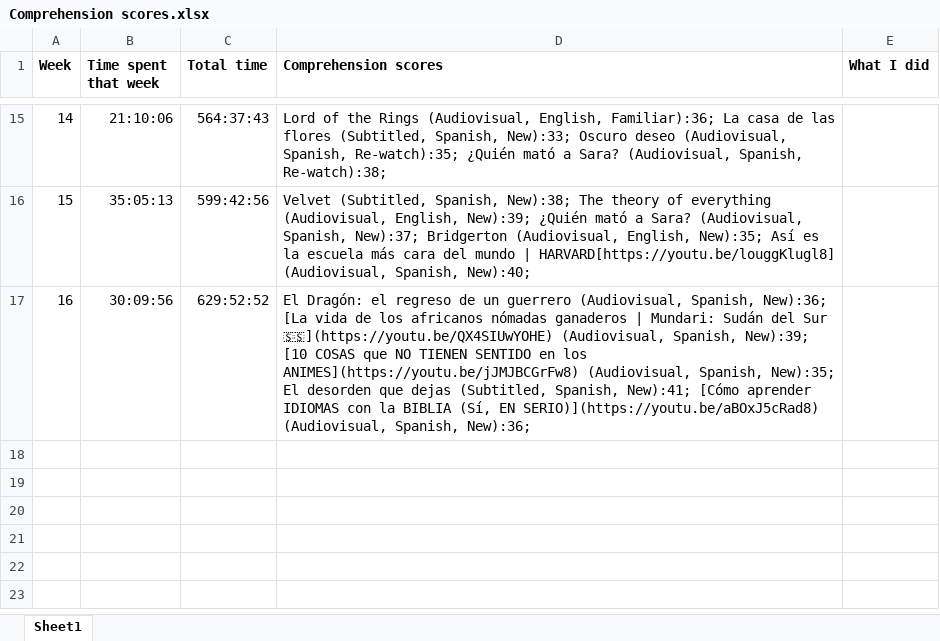
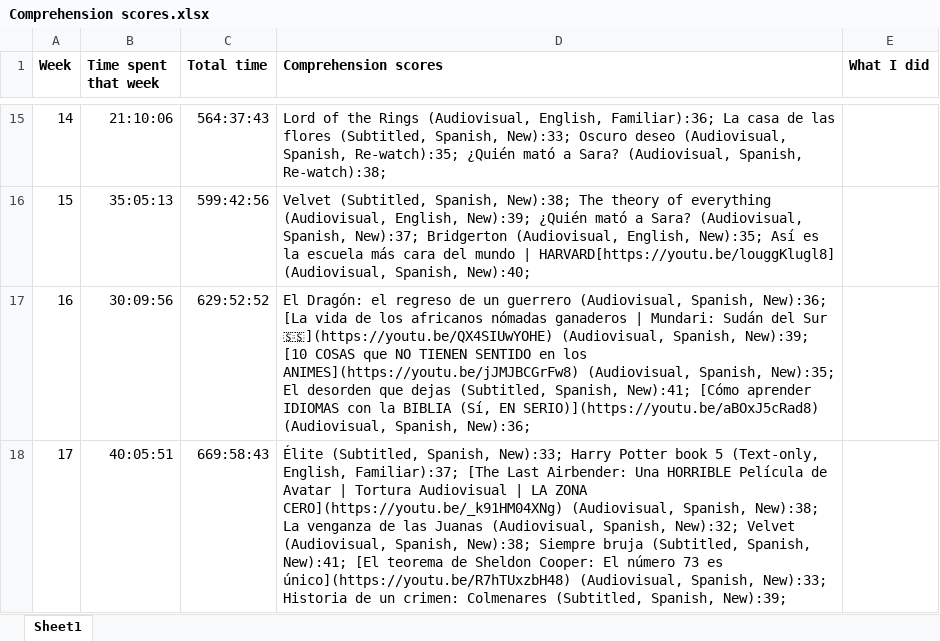
Before and after one commit to kissZs/spanish_experiment, an Excel workbook: Comprehension scores.xlsx, sheet Sheet1, drawn as a sheet; only a part is shown, gaps mark what is left out; values as stored, in another font and other column widths than the file's, no borders; the diff names each change by its address in the sheet, - before the commit and + after, or states it on an @@ line.

Commit message:
Add files via upload

```diff
--- a/Comprehension scores.xlsx (sheet Sheet1)
+++ b/Comprehension scores.xlsx (sheet Sheet1)
+row 18: 17 | 40:05:51 | 669:58:43 | Élite (Subtitled, Spanish, New):33; Harry Potter book 5 (Text-only, English, Familiar):37; [The Last Airbender: Una HORRIBLE Película de Avatar | Tortura Audiovisual | LA ZONA CERO](https://youtu.be/_k91HM04XNg) (Audiovisual, Spanish, New):38; La venganza de las Juanas (Audiovisual, Spanish, New):32; Velvet (Audiovisual, Spanish, New):38; Siempre bruja (Subtitled, Spanish, New):41; [El teorema de Sheldon Cooper: El número 73 es único](https://youtu.be/R7hTUxzbH48) (Audiovisual, Spanish, New):33; Historia de un crimen: Colmenares (Subtitled, Spanish, New):39;
```
